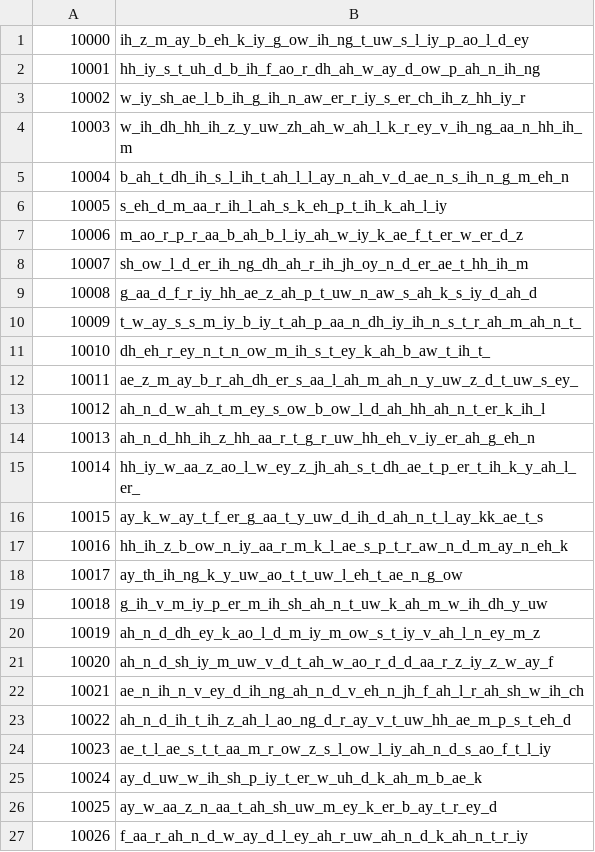
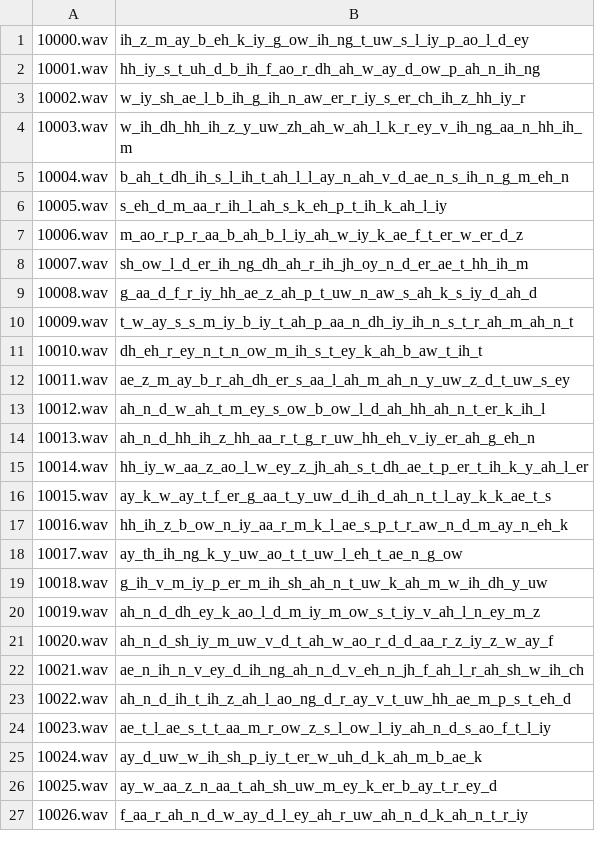
Before and after one commit to CoolJoule/arpasing-10k-11k-reclists, a CSV file: ARPAsing 10k/10k_index_min/index.csv, drawn as a sheet; only a part is shown; the diff covers the shown part only.

```diff
--- a/ARPAsing 10k/10k_index_min/index.csv
+++ b/ARPAsing 10k/10k_index_min/index.csv
@@ -1,27 +1,27 @@
-10000,ih_z_m_ay_b_eh_k_iy_g_ow_ih_ng_t_uw_s_l_iy_p_ao_l_d_ey
-10001,hh_iy_s_t_uh_d_b_ih_f_ao_r_dh_ah_w_ay_d_ow_p_ah_n_ih_ng
-10002,w_iy_sh_ae_l_b_ih_g_ih_n_aw_er_r_iy_s_er_ch_ih_z_hh_iy_r
-10003,w_ih_dh_hh_ih_z_y_uw_zh_ah_w_ah_l_k_r_ey_v_ih_ng_aa_n_hh_ih_m
-10004,b_ah_t_dh_ih_s_l_ih_t_ah_l_l_ay_n_ah_v_d_ae_n_s_ih_n_g_m_eh_n
-10005,s_eh_d_m_aa_r_ih_l_ah_s_k_eh_p_t_ih_k_ah_l_iy
-10006,m_ao_r_p_r_aa_b_ah_b_l_iy_ah_w_iy_k_ae_f_t_er_w_er_d_z
-10007,sh_ow_l_d_er_ih_ng_dh_ah_r_ih_jh_oy_n_d_er_ae_t_hh_ih_m
-10008,g_aa_d_f_r_iy_hh_ae_z_ah_p_t_uw_n_aw_s_ah_k_s_iy_d_ah_d
-10009,t_w_ay_s_s_m_iy_b_iy_t_ah_p_aa_n_dh_iy_ih_n_s_t_r_ah_m_ah_n_t_
-10010,dh_eh_r_ey_n_t_n_ow_m_ih_s_t_ey_k_ah_b_aw_t_ih_t_
-10011,ae_z_m_ay_b_r_ah_dh_er_s_aa_l_ah_m_ah_n_y_uw_z_d_t_uw_s_ey_
-10012,ah_n_d_w_ah_t_m_ey_s_ow_b_ow_l_d_ah_hh_ah_n_t_er_k_ih_l
-10013,ah_n_d_hh_ih_z_hh_aa_r_t_g_r_uw_hh_eh_v_iy_er_ah_g_eh_n
-10014,hh_iy_w_aa_z_ao_l_w_ey_z_jh_ah_s_t_dh_ae_t_p_er_t_ih_k_y_ah_l_er_
-10015,ay_k_w_ay_t_f_er_g_aa_t_y_uw_d_ih_d_ah_n_t_l_ay_kk_ae_t_s
-10016,hh_ih_z_b_ow_n_iy_aa_r_m_k_l_ae_s_p_t_r_aw_n_d_m_ay_n_eh_k
-10017,ay_th_ih_ng_k_y_uw_ao_t_t_uw_l_eh_t_ae_n_g_ow
-10018,g_ih_v_m_iy_p_er_m_ih_sh_ah_n_t_uw_k_ah_m_w_ih_dh_y_uw
-10019,ah_n_d_dh_ey_k_ao_l_d_m_iy_m_ow_s_t_iy_v_ah_l_n_ey_m_z
-10020,ah_n_d_sh_iy_m_uw_v_d_t_ah_w_ao_r_d_d_aa_r_z_iy_z_w_ay_f
-10021,ae_n_ih_n_v_ey_d_ih_ng_ah_n_d_v_eh_n_jh_f_ah_l_r_ah_sh_w_ih_ch
-10022,ah_n_d_ih_t_ih_z_ah_l_ao_ng_d_r_ay_v_t_uw_hh_ae_m_p_s_t_eh_d
-10023,ae_t_l_ae_s_t_t_aa_m_r_ow_z_s_l_ow_l_iy_ah_n_d_s_ao_f_t_l_iy
-10024,ay_d_uw_w_ih_sh_p_iy_t_er_w_uh_d_k_ah_m_b_ae_k
-10025,ay_w_aa_z_n_aa_t_ah_sh_uw_m_ey_k_er_b_ay_t_r_ey_d
-10026,f_aa_r_ah_n_d_w_ay_d_l_ey_ah_r_uw_ah_n_d_k_ah_n_t_r_iy
+10000.wav,ih_z_m_ay_b_eh_k_iy_g_ow_ih_ng_t_uw_s_l_iy_p_ao_l_d_ey
+10001.wav,hh_iy_s_t_uh_d_b_ih_f_ao_r_dh_ah_w_ay_d_ow_p_ah_n_ih_ng
+10002.wav,w_iy_sh_ae_l_b_ih_g_ih_n_aw_er_r_iy_s_er_ch_ih_z_hh_iy_r
+10003.wav,w_ih_dh_hh_ih_z_y_uw_zh_ah_w_ah_l_k_r_ey_v_ih_ng_aa_n_hh_ih_m
+10004.wav,b_ah_t_dh_ih_s_l_ih_t_ah_l_l_ay_n_ah_v_d_ae_n_s_ih_n_g_m_eh_n
+10005.wav,s_eh_d_m_aa_r_ih_l_ah_s_k_eh_p_t_ih_k_ah_l_iy
+10006.wav,m_ao_r_p_r_aa_b_ah_b_l_iy_ah_w_iy_k_ae_f_t_er_w_er_d_z
+10007.wav,sh_ow_l_d_er_ih_ng_dh_ah_r_ih_jh_oy_n_d_er_ae_t_hh_ih_m
+10008.wav,g_aa_d_f_r_iy_hh_ae_z_ah_p_t_uw_n_aw_s_ah_k_s_iy_d_ah_d
+10009.wav,t_w_ay_s_s_m_iy_b_iy_t_ah_p_aa_n_dh_iy_ih_n_s_t_r_ah_m_ah_n_t
+10010.wav,dh_eh_r_ey_n_t_n_ow_m_ih_s_t_ey_k_ah_b_aw_t_ih_t
+10011.wav,ae_z_m_ay_b_r_ah_dh_er_s_aa_l_ah_m_ah_n_y_uw_z_d_t_uw_s_ey
+10012.wav,ah_n_d_w_ah_t_m_ey_s_ow_b_ow_l_d_ah_hh_ah_n_t_er_k_ih_l
+10013.wav,ah_n_d_hh_ih_z_hh_aa_r_t_g_r_uw_hh_eh_v_iy_er_ah_g_eh_n
+10014.wav,hh_iy_w_aa_z_ao_l_w_ey_z_jh_ah_s_t_dh_ae_t_p_er_t_ih_k_y_ah_l_er
+10015.wav,ay_k_w_ay_t_f_er_g_aa_t_y_uw_d_ih_d_ah_n_t_l_ay_k_k_ae_t_s
+10016.wav,hh_ih_z_b_ow_n_iy_aa_r_m_k_l_ae_s_p_t_r_aw_n_d_m_ay_n_eh_k
+10017.wav,ay_th_ih_ng_k_y_uw_ao_t_t_uw_l_eh_t_ae_n_g_ow
+10018.wav,g_ih_v_m_iy_p_er_m_ih_sh_ah_n_t_uw_k_ah_m_w_ih_dh_y_uw
+10019.wav,ah_n_d_dh_ey_k_ao_l_d_m_iy_m_ow_s_t_iy_v_ah_l_n_ey_m_z
+10020.wav,ah_n_d_sh_iy_m_uw_v_d_t_ah_w_ao_r_d_d_aa_r_z_iy_z_w_ay_f
+10021.wav,ae_n_ih_n_v_ey_d_ih_ng_ah_n_d_v_eh_n_jh_f_ah_l_r_ah_sh_w_ih_ch
+10022.wav,ah_n_d_ih_t_ih_z_ah_l_ao_ng_d_r_ay_v_t_uw_hh_ae_m_p_s_t_eh_d
+10023.wav,ae_t_l_ae_s_t_t_aa_m_r_ow_z_s_l_ow_l_iy_ah_n_d_s_ao_f_t_l_iy
+10024.wav,ay_d_uw_w_ih_sh_p_iy_t_er_w_uh_d_k_ah_m_b_ae_k
+10025.wav,ay_w_aa_z_n_aa_t_ah_sh_uw_m_ey_k_er_b_ay_t_r_ey_d
+10026.wav,f_aa_r_ah_n_d_w_ay_d_l_ey_ah_r_uw_ah_n_d_k_ah_n_t_r_iy
```
Also changed, not shown: 39 edited cells elsewhere in this file, ARPAsing 10k/10k_index/index.csv, ARPAsing 11k/11k_index/index.csv, 11 other files.
